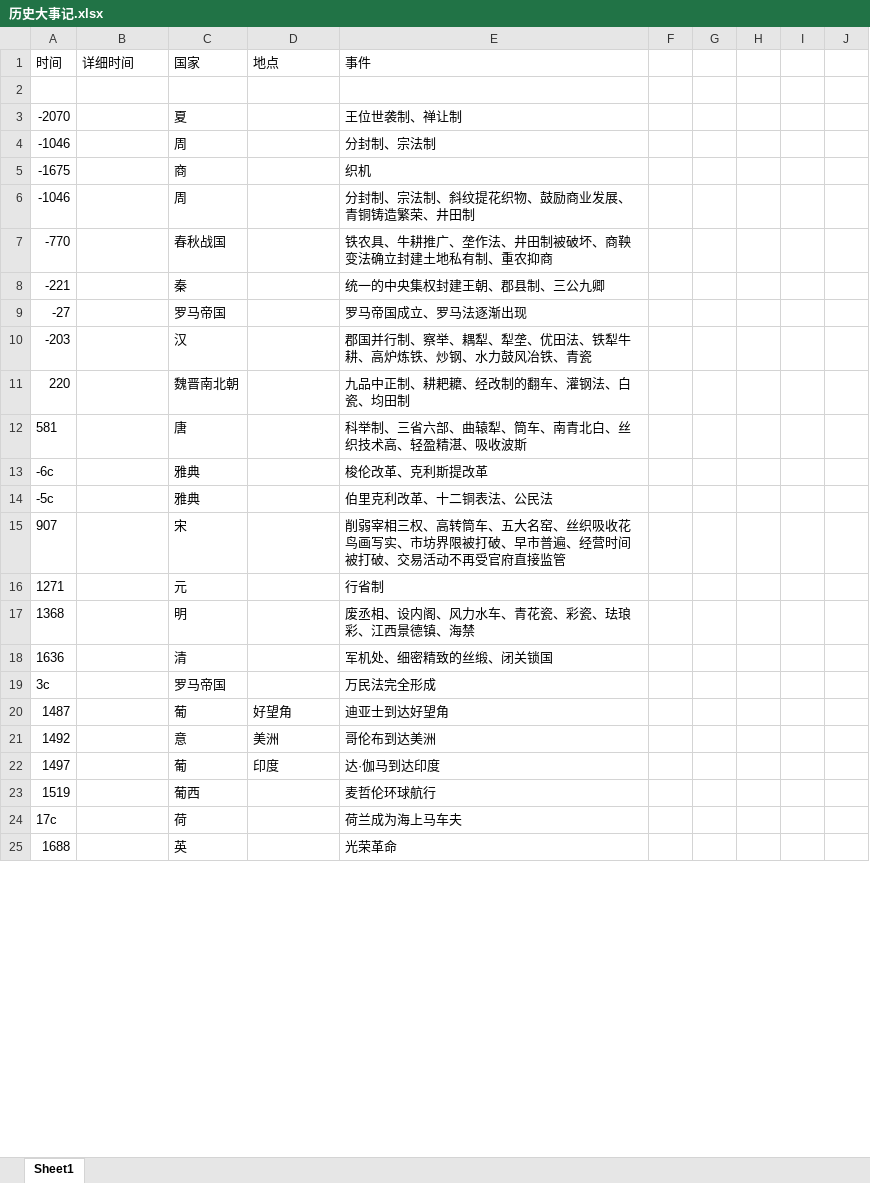
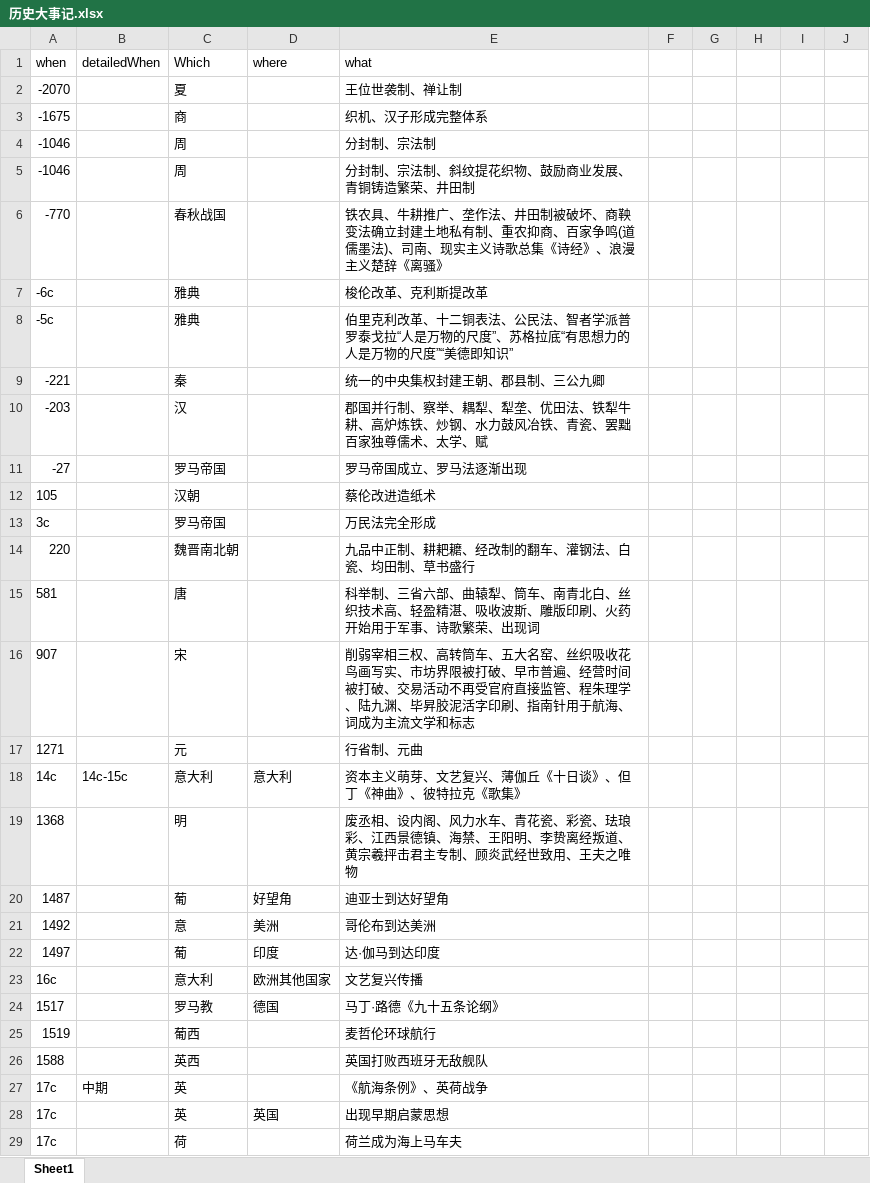
Before and after one commit to xiazeyu/SHSELT, an Excel workbook: 历史大事记.xlsx, sheet Sheet1, drawn as a sheet; only a part is shown; the shorter side is filled out with more unchanged rows; values as stored, in another font and other column widths than the file's, no borders; removed rows and columns are numbered as before the commit, all else as after; the diff covers the shown part only; the diff names each change by its address in the sheet, - before the commit and + after, or states it on an @@ line.

Commit message:
update: 必修3

```diff
--- a/历史大事记.xlsx (sheet Sheet1)
+++ b/历史大事记.xlsx (sheet Sheet1)
-row 1: 时间 | 详细时间 | 国家 | 地点 | 事件
-row 1: (empty)
+row 1: when | detailedWhen | Which | where | what
+row 3: -1675 |  | 商 |  | 织机、汉子形成完整体系
-row 5: -1675 |  | 商 |  | 织机
-E6 (what): …重农抑商
+E6 (what): …重农抑商、百家争鸣(道儒墨法)、司南、现实主义诗歌总集《诗经》、浪漫主义楚辞《离骚》
@@ row 13 moved to row 7: -6c @@
+row 8: -5c |  | 雅典 |  | 伯里克利改革、十二铜表法、公民法、智者学派普罗泰戈拉“人是万物的尺度”、苏格拉底“有思想力的人是万物的尺度”“美德即知识”
+row 10: -203 |  | 汉 |  | 郡国并行制、察举、耦犁、犁垄、优田法、铁犁牛耕、高炉炼铁、炒钢、水力鼓风冶铁、青瓷、罢黜百家独尊儒术、太学、赋
-row 10: -203 |  | 汉 |  | 郡国并行制、察举、耦犁、犁垄、优田法、铁犁牛耕、高炉炼铁、炒钢、水力鼓风冶铁、青瓷
-row 11: 220 |  | 魏晋南北朝 |  | 九品中正制、耕耙耱、经改制的翻车、灌钢法、白瓷、均田制
-row 12: 581 |  | 唐 |  | 科举制、三省六部、曲辕犁、筒车、南青北白、丝织技术高、轻盈精湛、吸收波斯
-row 14: -5c |  | 雅典 |  | 伯里克利改革、十二铜表法、公民法
-row 15: 907 |  | 宋 |  | 削弱宰相三权、高转筒车、五大名窑、丝织吸收花鸟画写实、市坊界限被打破、早市普遍、经营时间被打破、交易活动不再受官府直接监管
-row 16: 1271 |  | 元 |  | 行省制
-row 17: 1368 |  | 明 |  | 废丞相、设内阁、风力水车、青花瓷、彩瓷、珐琅彩、江西景德镇、海禁
-row 18: 1636 |  | 清 |  | 军机处、细密精致的丝缎、闭关锁国
+row 12: 105 |  | 汉朝 |  | 蔡伦改进造纸术
+row 14: 220 |  | 魏晋南北朝 |  | 九品中正制、耕耙耱、经改制的翻车、灌钢法、白瓷、均田制、草书盛行
+row 15: 581 |  | 唐 |  | 科举制、三省六部、曲辕犁、筒车、南青北白、丝织技术高、轻盈精湛、吸收波斯、雕版印刷、火药开始用于军事、诗歌繁荣、出现词
+row 16: 907 |  | 宋 |  | 削弱宰相三权、高转筒车、五大名窑、丝织吸收花鸟画写实、市坊界限被打破、早市普遍、经营时间被打破、交易活动不再受官府直接监管、程朱理学、陆九渊、毕昇胶泥活字印刷、指南针用于航海、词成为主流文学和标志
+row 17: 1271 |  | 元 |  | 行省制、元曲
+row 18: 14c | 14c-15c | 意大利 | 意大利 | 资本主义萌芽、文艺复兴、薄伽丘《十日谈》、但丁《神曲》、彼特拉克《歌集》
+row 19: 1368 |  | 明 |  | 废丞相、设内阁、风力水车、青花瓷、彩瓷、珐琅彩、江西景德镇、海禁、王阳明、李贽离经叛道、黄宗羲抨击君主专制、顾炎武经世致用、王夫之唯物
+row 23: 16c |  | 意大利 | 欧洲其他国家 | 文艺复兴传播
+row 24: 1517 |  | 罗马教 | 德国 | 马丁·路德《九十五条论纲》
+row 27: 17c | 中期 | 英 |  | 《航海条例》、英荷战争
+row 28: 17c |  | 英 | 英国 | 出现早期启蒙思想
```
Also changed, not shown: 44 added rows, 9 removed rows, 9 moved rows and 19 edited cells elsewhere in this sheet.
